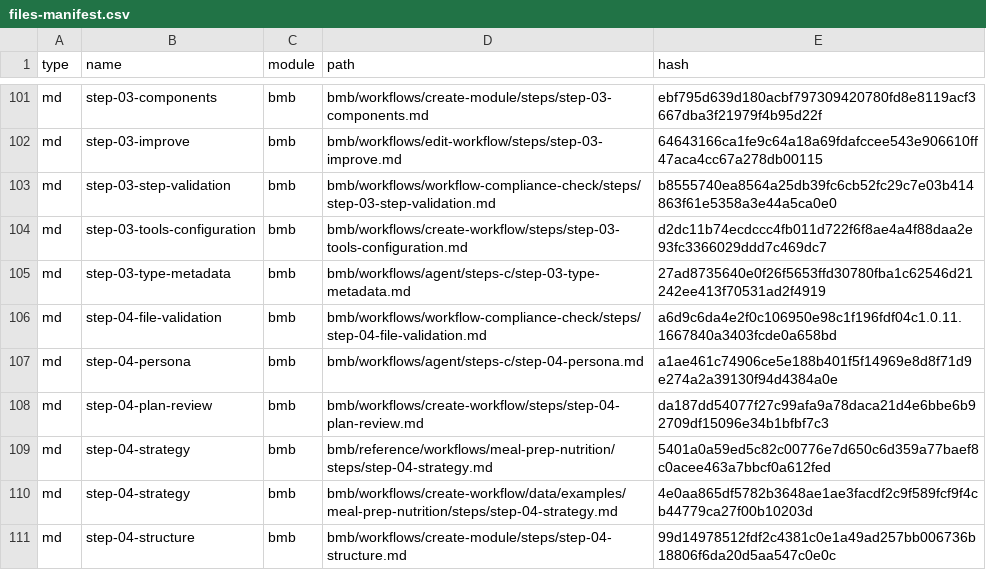
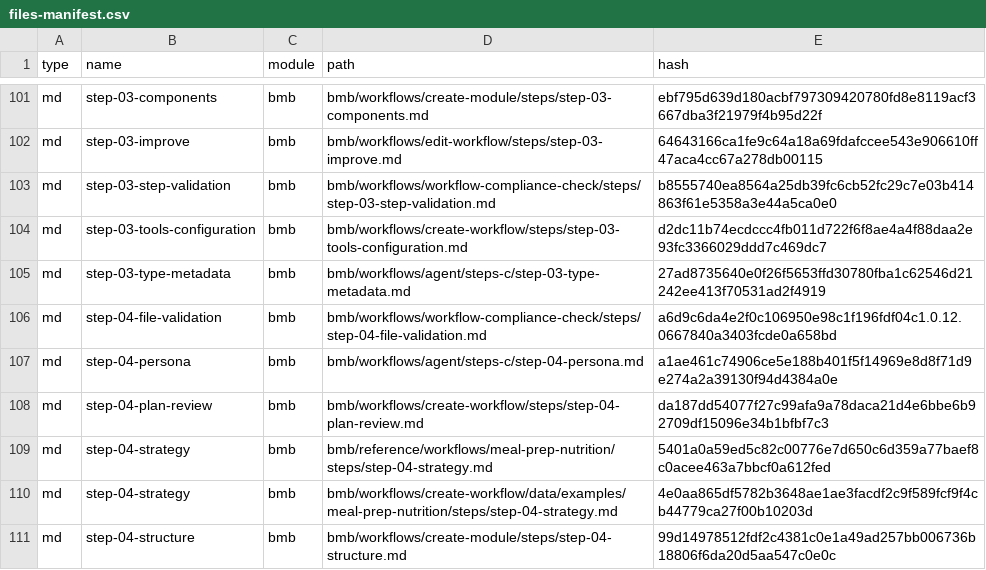
Before and after one commit to CodeGlyphFR/FitMyCV, a CSV file: _bmad/_config/files-manifest.csv, drawn as a sheet; only a part is shown, gaps mark what is left out.

```diff
--- a/_bmad/_config/files-manifest.csv
+++ b/_bmad/_config/files-manifest.csv
@@ -105,3 +105,3 @@ type,name,module,path,hash
 "md","step-03-type-metadata","bmb","bmb/workflows/agent/steps-c/step-03-type-metadata.md","27ad8735640e0f26f5653ffd30780fba1c62546d21242ee413f70531ad2f4919"
-"md","step-04-file-validation","bmb","bmb/workflows/workflow-compliance-check/steps/step-04-file-validation.md","a6d9c6da4e2f0c106950e98c1f196fdf04c1.0.11.1667840a3403fcde0a658bd"
+"md","step-04-file-validation","bmb","bmb/workflows/workflow-compliance-check/steps/step-04-file-validation.md","a6d9c6da4e2f0c106950e98c1f196fdf04c1.0.12.0667840a3403fcde0a658bd"
 "md","step-04-persona","bmb","bmb/workflows/agent/steps-c/step-04-persona.md","a1ae461c74906ce5e188b401f5f14969e8d8f71d9e274a2a39130f94d4384a0e"
```
Also changed, not shown: 8 other files.
